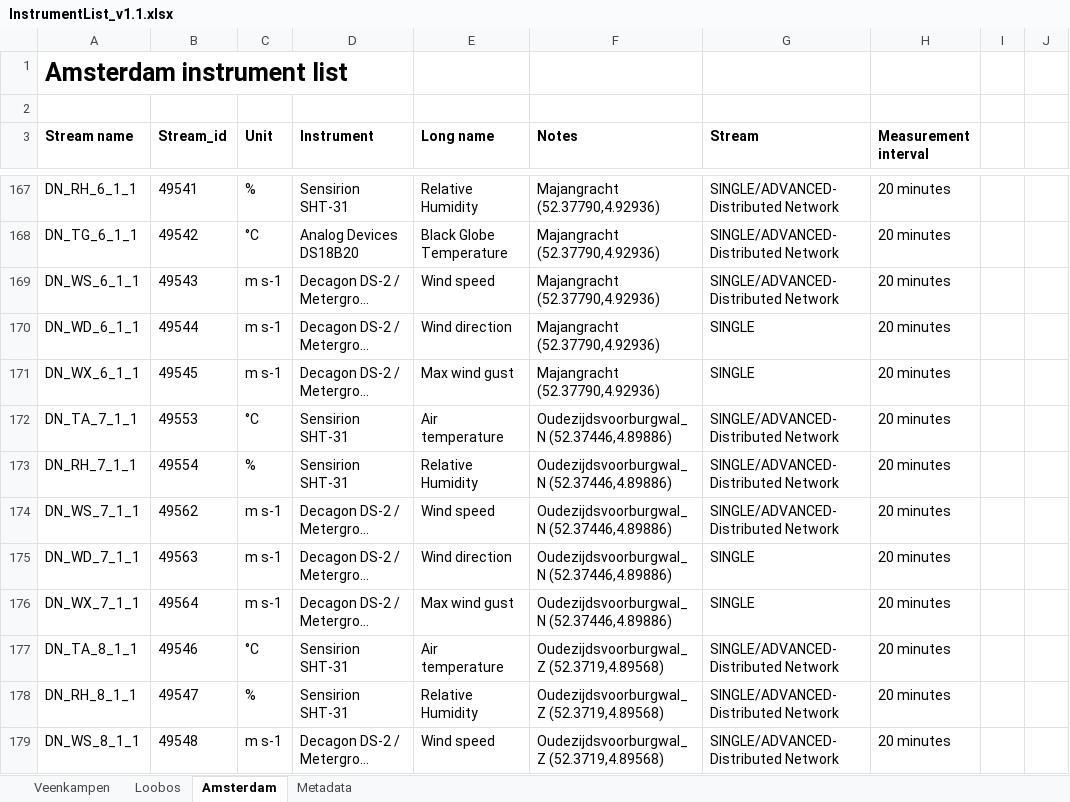
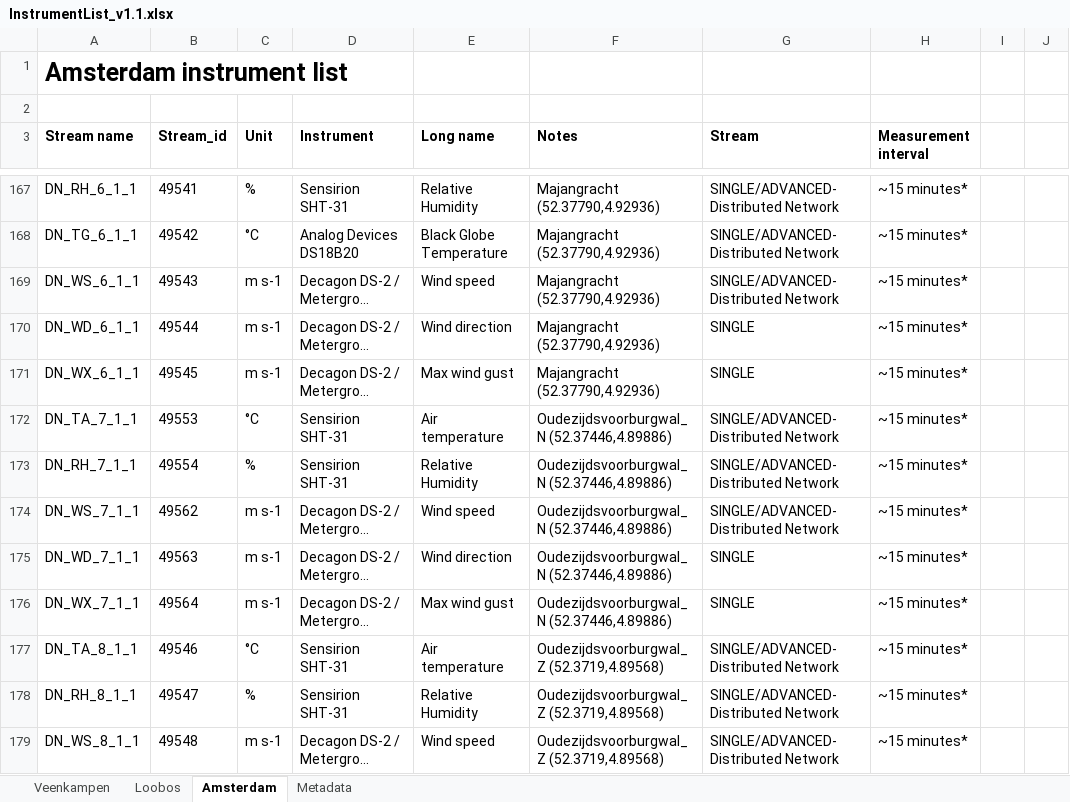
Before and after one commit to MAQ-Observations/post-processing, an Excel workbook: InstrumentList_v1.1.xlsx, sheet Amsterdam, drawn as a sheet; only a part is shown, gaps mark what is left out; long unchanged cells end in …; values as stored, in another font and other column widths than the file's, no borders; the diff covers the shown part only; the diff names each change by its address in the sheet, - before the commit and + after, or states it on an @@ line.

```diff
--- a/InstrumentList_v1.1.xlsx (sheet Amsterdam)
+++ b/InstrumentList_v1.1.xlsx (sheet Amsterdam)
-H167:H179 (Measurement interval): 20 minutes
+H167:H179 (Measurement interval): ~15 minutes*
```
Also changed, not shown: 108 edited cells elsewhere in this sheet, sheet Metadata.
